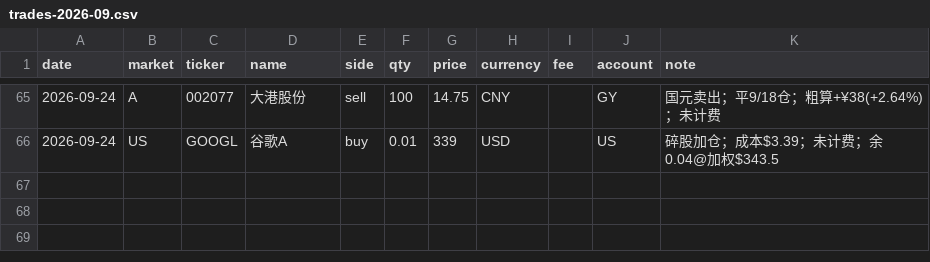
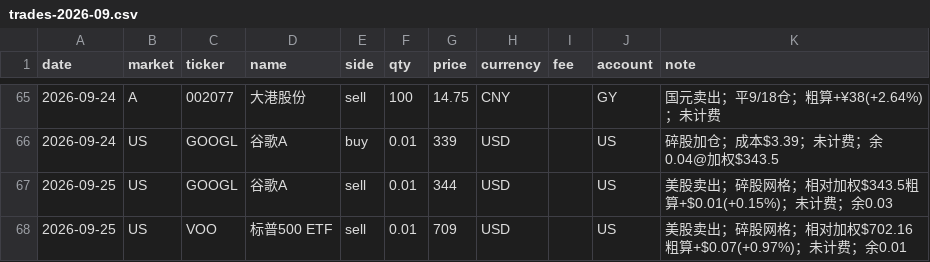
Before and after one commit to zhenfeng95/invest-agent, a CSV file: data/raw/trades/trades-2026-09.csv, drawn as a sheet; only a part is shown, gaps mark what is left out.

```diff
--- a/data/raw/trades/trades-2026-09.csv
+++ b/data/raw/trades/trades-2026-09.csv
@@ -66 +66,3 @@ date,market,ticker,name,side,qty,price,currency,fee,account,note
 2026-09-24,US,GOOGL,谷歌A,buy,0.01,339,USD,,US,碎股加仓；成本$3.39；未计费；余0.04@加权$343.5
+2026-09-25,US,GOOGL,谷歌A,sell,0.01,344,USD,,US,美股卖出；碎股网格；相对加权$343.5粗算+$0.01(+0.15%)；未计费；余0.03
+2026-09-25,US,VOO,标普500 ETF,sell,0.01,709,USD,,US,美股卖出；碎股网格；相对加权$702.16粗算+$0.07(+0.97%)；未计费；余0.01
```
Also changed, not shown: 3 other files.
